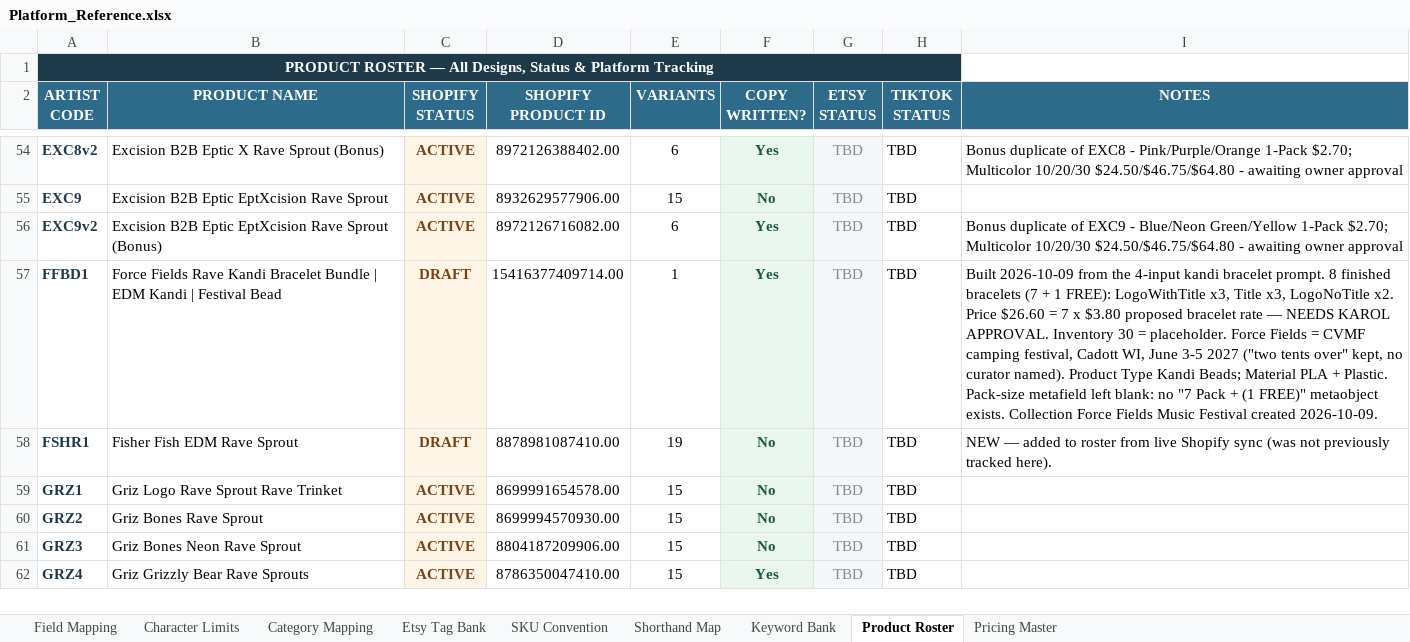
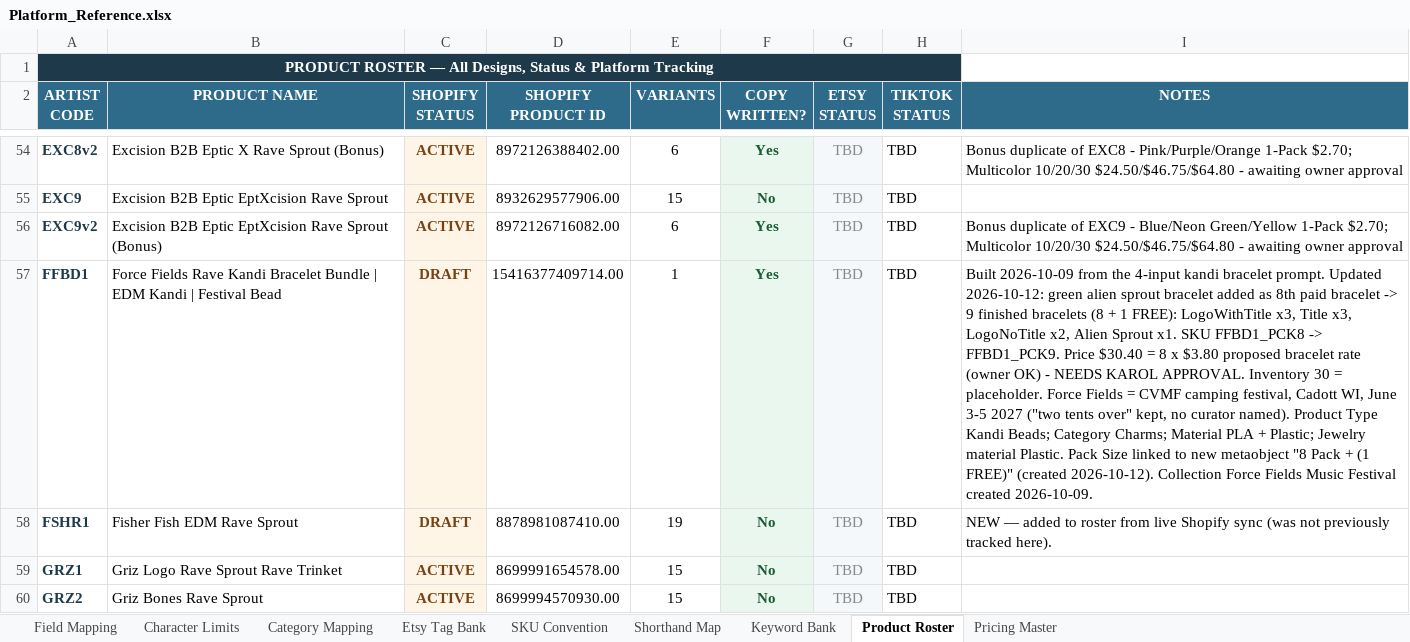
Before and after one commit to sweeezyyyproductions/product_listings, an Excel workbook: Platform_Reference.xlsx, sheet Product Roster, drawn as a sheet; only a part is shown, gaps mark what is left out; the shorter side is filled out with more unchanged rows; values as stored, in another font and other column widths than the file's, no borders; the diff names each change by its address in the sheet, - before the commit and + after, or states it on an @@ line.

```diff
--- a/Platform_Reference.xlsx (sheet Product Roster)
+++ b/Platform_Reference.xlsx (sheet Product Roster)
-I57 (NOTES): …bracelet prompt. 8 finished bracelets (7 + 1 FREE): LogoWithTitle x3, Title x3, LogoNoTitle x2. Price $26.60 = 7 x $3.80 proposed bracelet rate — NEEDS KAROL APPROVAL. Inventory 30 = placeholder. Force Fields = CVMF camping festival, Cadott WI, June 3-5 2027 ("two tents over" kept, no curator named). Product Type Kandi Beads; Material PLA + Plastic. Pack-size metafield left blank: no "7 Pack + (1 FREE)" metaobject exists. Collection Force…
+I57 (NOTES): …bracelet prompt. Updated 2026-10-12: green alien sprout bracelet added as 8th paid bracelet -> 9 finished bracelets (8 + 1 FREE): LogoWithTitle x3, Title x3, LogoNoTitle x2, Alien Sprout x1. SKU FFBD1_PCK8 -> FFBD1_PCK9. Price $30.40 = 8 x $3.80 proposed bracelet rate (owner OK) - NEEDS KAROL APPROVAL. Inventory 30 = placeholder. Force Fields = CVMF camping festival, Cadott WI, June 3-5 2027 ("two tents over" kept, no curator named). Product Type Kandi Beads; Category Charms; Material PLA + Plastic; Jewelry material Plastic. Pack Size linked to new metaobject "8 Pack + (1 FREE)" (created 2026-10-12). Collection Force…
```
Also changed, not shown: sheet SKU Convention, sheet Shorthand Map.
